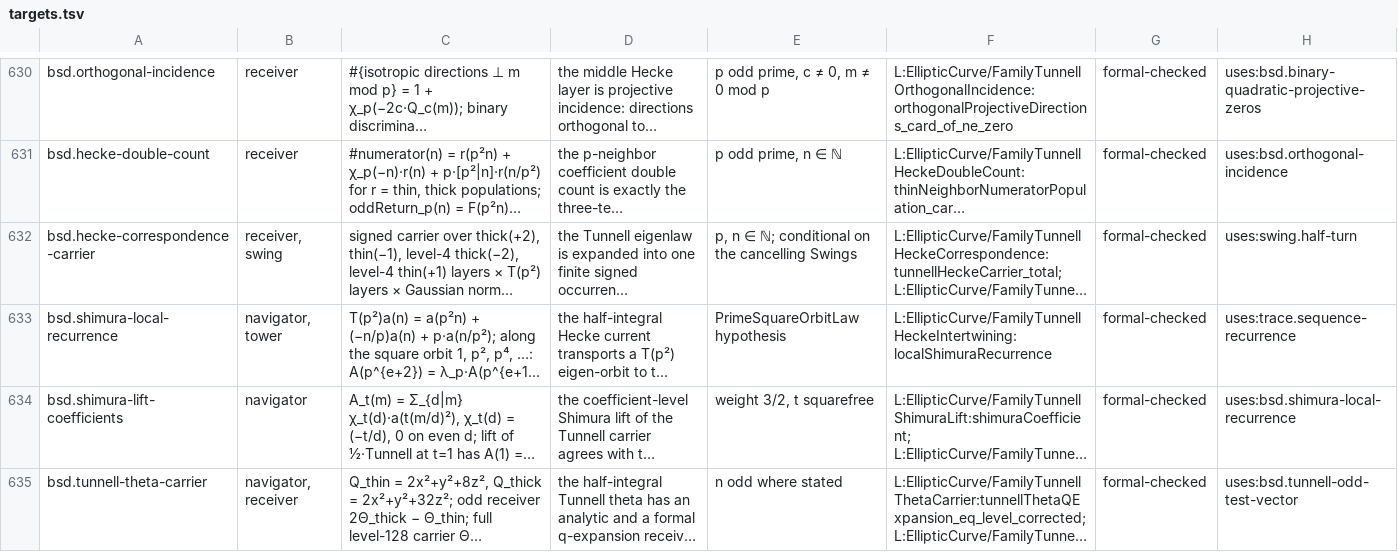
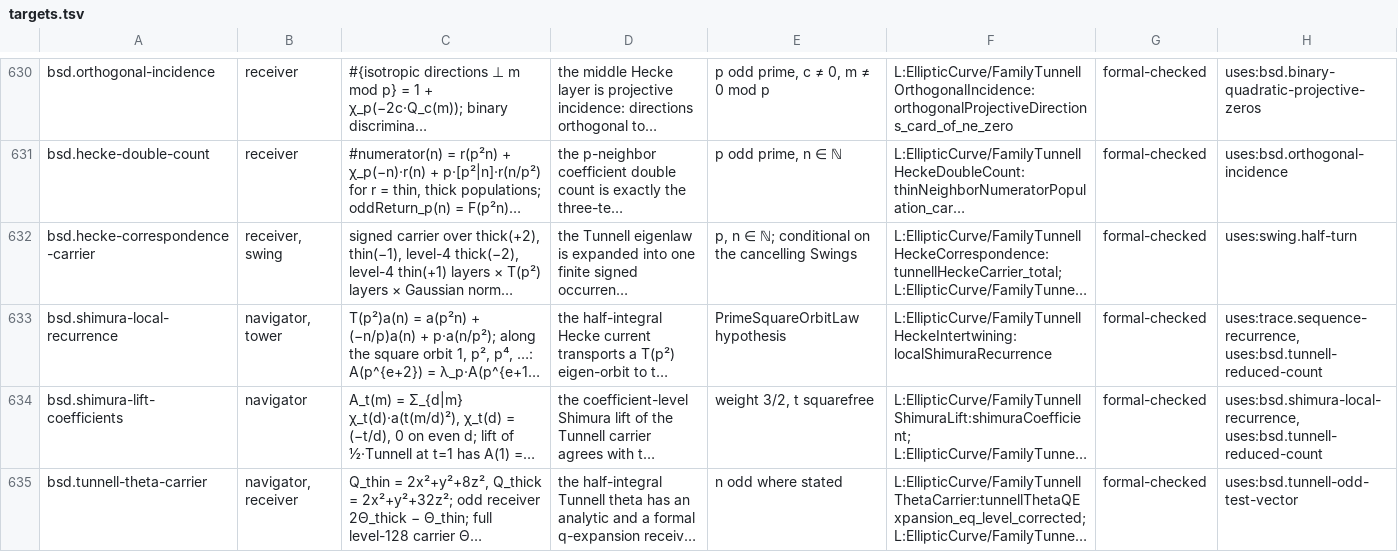
Before and after one commit to brandonrdug/holonics, a TSV file: docs/atlas/targets.tsv, drawn as a sheet; only a part is shown, gaps mark what is left out; long unchanged cells end in …; the diff covers the shown part only; the diff names each change by its address in the sheet, - before the commit and + after, or states it on an @@ line.

```diff
--- a/docs/atlas/targets.tsv
+++ b/docs/atlas/targets.tsv
-H633: uses:trace.sequence-recurrence
+H633: uses:trace.sequence-recurrence, uses:bsd.tunnell-reduced-count
-H634: uses:bsd.shimura-local-recurrence
+H634: uses:bsd.shimura-local-recurrence, uses:bsd.tunnell-reduced-count
```
Also changed, not shown: 1 added row and 2 edited cells elsewhere in this file, 17 other files.
